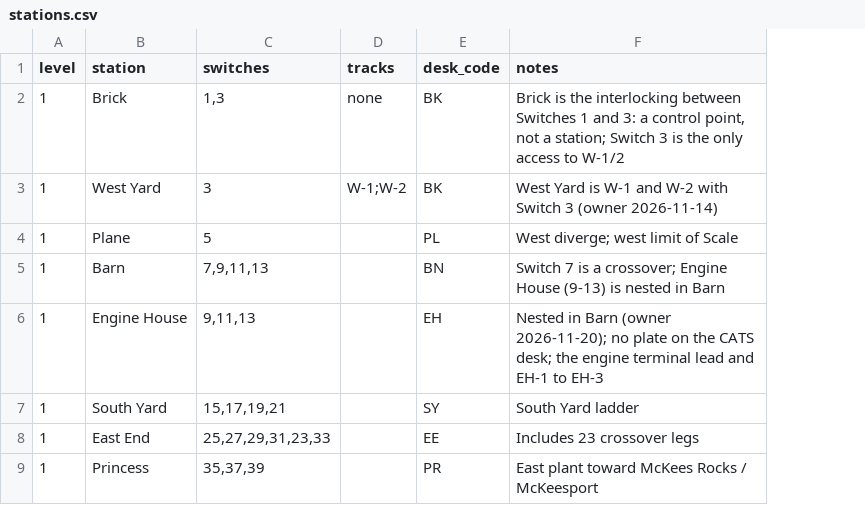
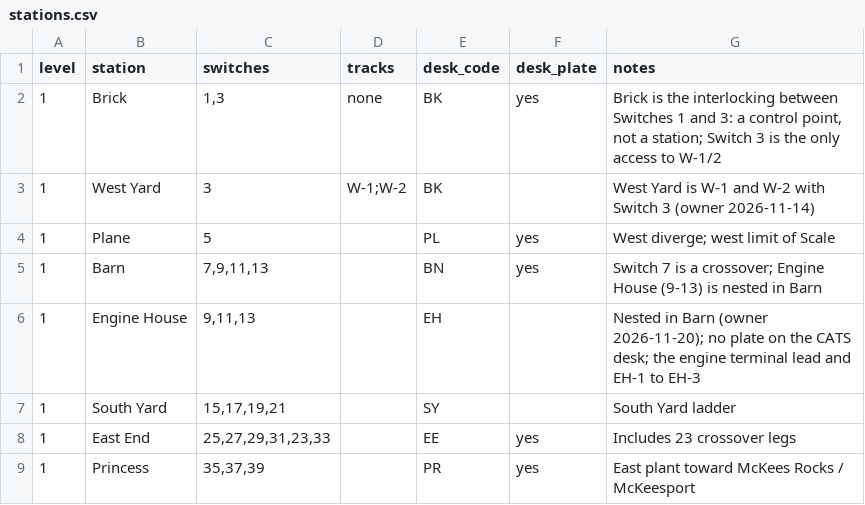
Before and after one commit to lnevo/hart, a CSV file: jmri/layouts/hart/data/schematic/stations.csv, drawn as a sheet; the diff names each change by its address in the sheet, - before the commit and + after, or states it on an @@ line.

```diff
--- a/jmri/layouts/hart/data/schematic/stations.csv
+++ b/jmri/layouts/hart/data/schematic/stations.csv
+column F (desk_plate), rows 2-9: yes |  | yes | yes |  |  | yes | yes
```
Also changed, not shown: 9 other files.
